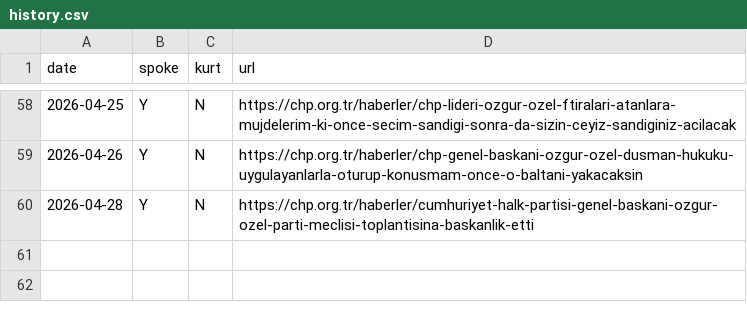
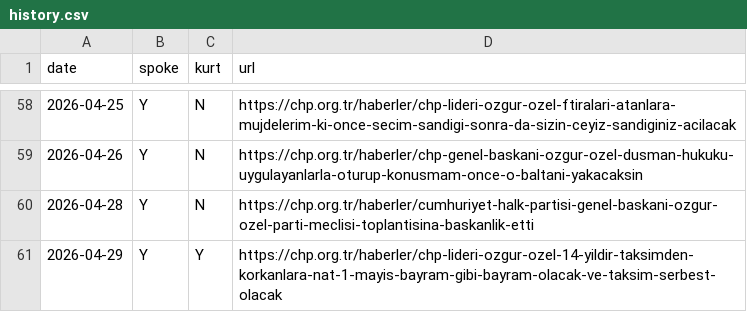
Before and after one commit to ayberkyagiz/ozelkurtdedimi, a CSV file: history.csv, drawn as a sheet; only a part is shown, gaps mark what is left out; the diff names each change by its address in the sheet, - before the commit and + after, or states it on an @@ line.

```diff
--- a/history.csv
+++ b/history.csv
+row 61: 2026-04-29 | Y | Y | https://chp.org.tr/haberler/chp-lideri-ozgur-ozel-14-yildir-taksimden-korkanlara-nat-1-mayis-bayram-gibi-bayram-olacak-ve-taksim-serbest-olacak
```
Also changed, not shown: 1 other file.
